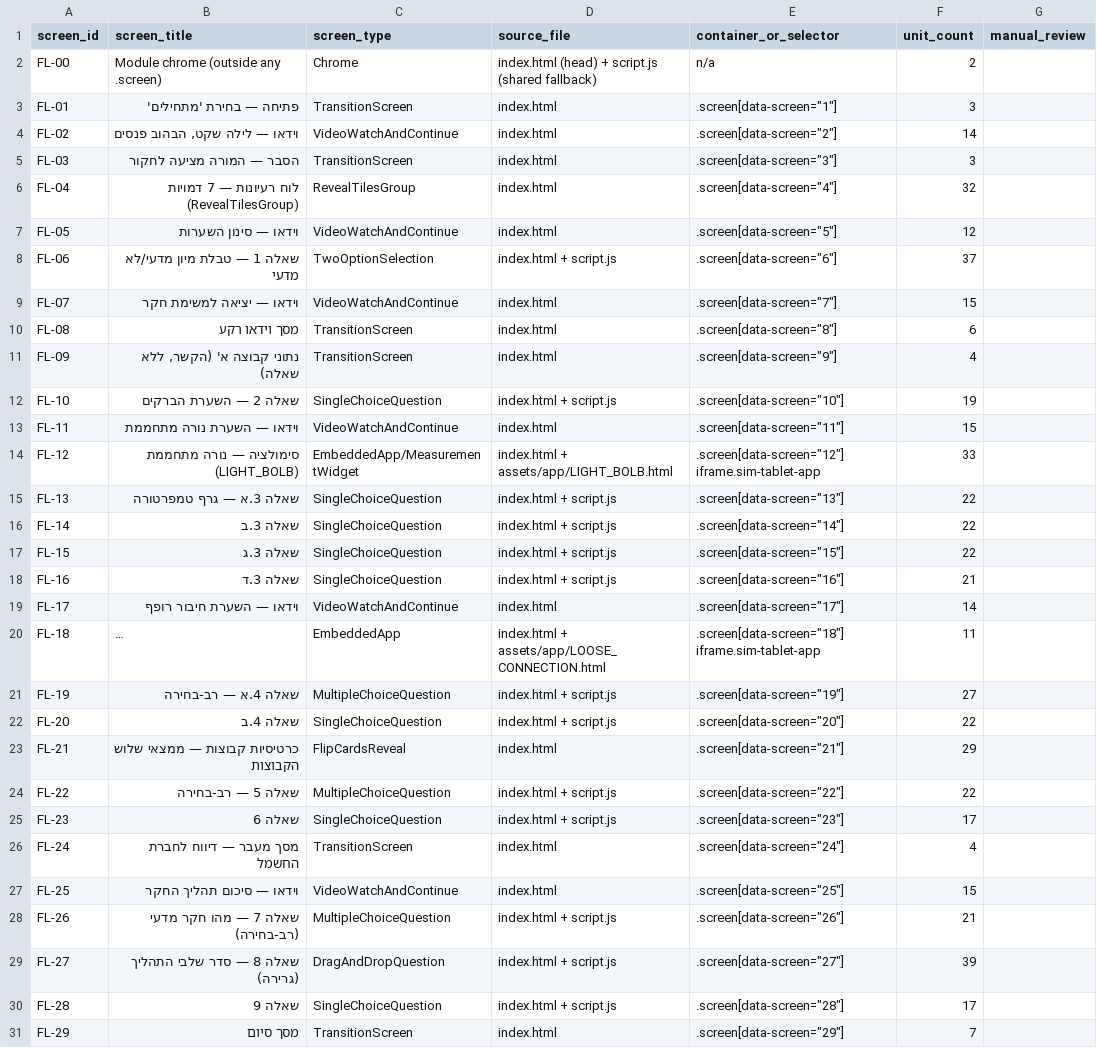
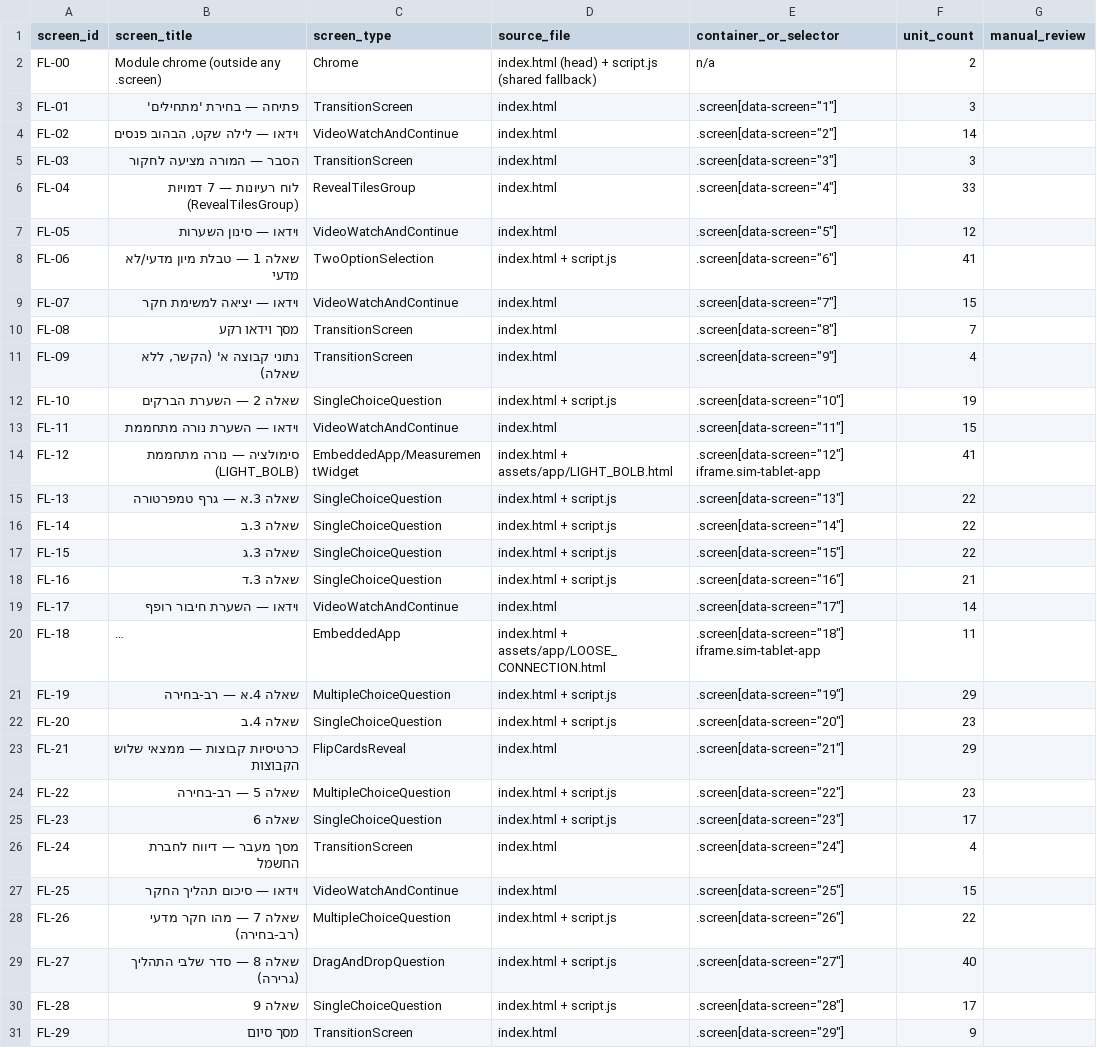
Before and after one commit to orib-create/Flickering-Lights---STEM, a CSV file: translation-export/translation-screen-manifest.csv, drawn as a sheet; long unchanged cells end in …; the diff names each change by its address in the sheet, - before the commit and + after, or states it on an @@ line.

```diff
--- a/translation-export/translation-screen-manifest.csv
+++ b/translation-export/translation-screen-manifest.csv
-F6 (unit_count): 32
+F6 (unit_count): 33
-F8 (unit_count): 37
+F8 (unit_count): 41
-F10 (unit_count): 6
+F10 (unit_count): 7
-F14 (unit_count): 33
+F14 (unit_count): 41
-F21 (unit_count): 27
+F21 (unit_count): 29
-F22 (unit_count): 22
+F22 (unit_count): 23
-F24 (unit_count): 22
+F24 (unit_count): 23
-F28 (unit_count): 21
+F28 (unit_count): 22
-F29 (unit_count): 39
+F29 (unit_count): 40
-F31 (unit_count): 7
+F31 (unit_count): 9
```
Also changed, not shown: 8 other files.
